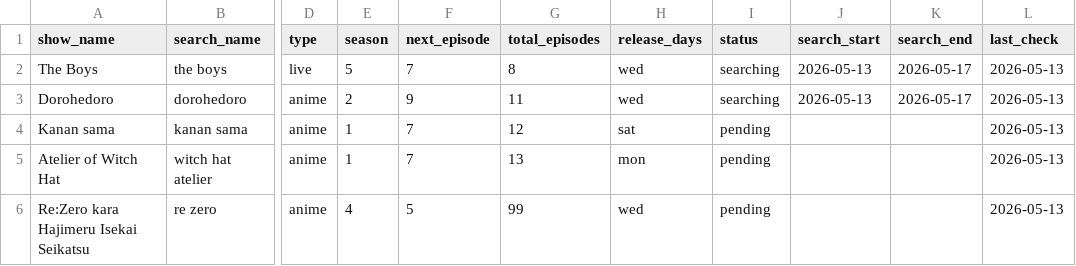
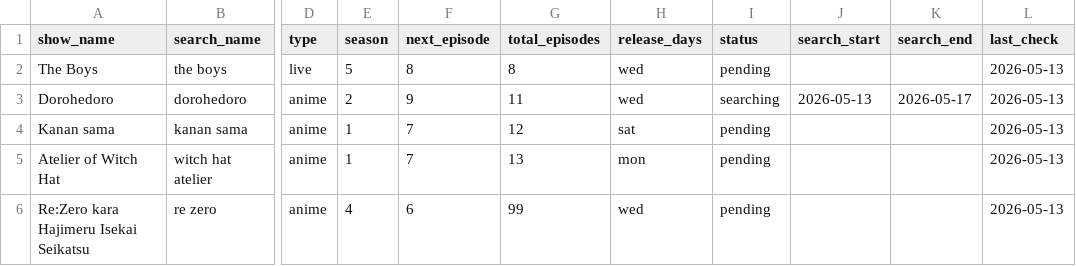
Before and after one commit to fernhw/yt-jellyfin, a CSV file: showSchedule.csv, drawn as a sheet; only a part is shown, gaps mark what is left out; the diff names each change by its address in the sheet, - before the commit and + after, or states it on an @@ line.

```diff
--- a/showSchedule.csv
+++ b/showSchedule.csv
-F2 (next_episode): 7
+F2 (next_episode): 8
-I2 (status): searching
+I2 (status): pending
-J2 (search_start): 2026-05-13
+J2 (search_start): (empty)
-K2 (search_end): 2026-05-17
+K2 (search_end): (empty)
-F6 (next_episode): 5
+F6 (next_episode): 6
```
Also changed, not shown: 10 other files.
